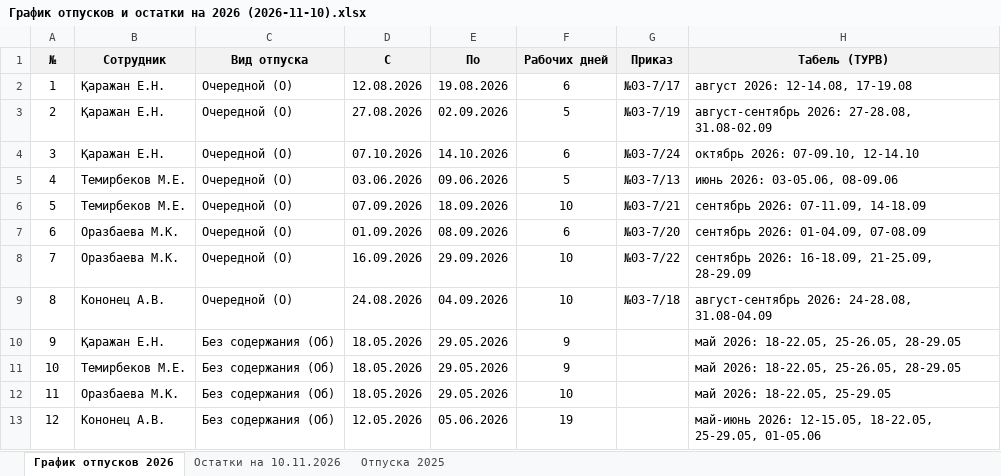
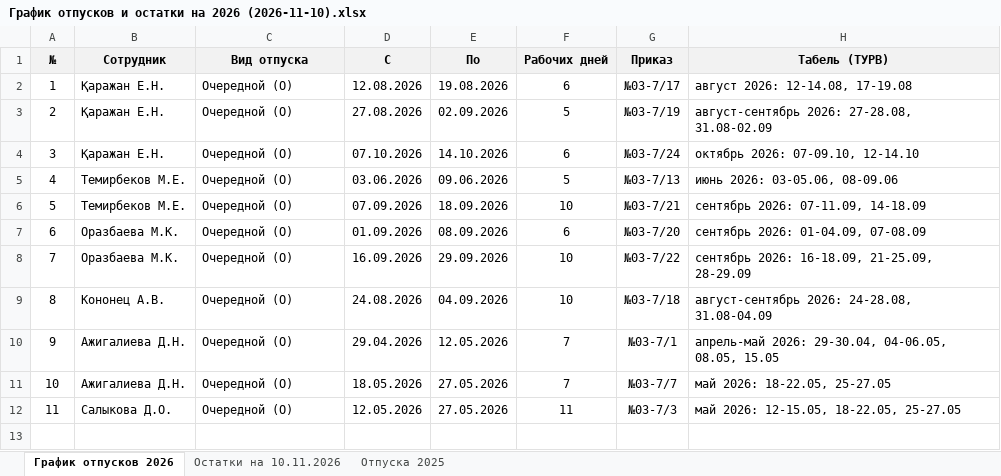
Before and after one commit to murat01042014/obsidian-vault, an Excel workbook: Personal/_документы/2026-11-10/График отпусков и остатки на 2026 (2026-11-10).xlsx, sheet График отпусков 2026, drawn as a sheet; values as stored, in another font and other column widths than the file's, no borders; removed rows and columns are numbered as before the commit, all else as after; the diff names each change by its address in the sheet, - before the commit and + after, or states it on an @@ line.

```diff
--- a/Personal/_документы/2026-11-10/График отпусков и остатки на 2026 (2026-11-10).xlsx (sheet График отпусков 2026)
+++ b/Personal/_документы/2026-11-10/График отпусков и остатки на 2026 (2026-11-10).xlsx (sheet График отпусков 2026)
-row 10: 9 | Қаражан Е.Н. | Без содержания (Об) | 18.05.2026 | 29.05.2026 | 9 |  | май 2026: 18-22.05, 25-26.05, 28-29.05
-row 11: 10 | Темирбеков М.Е. | Без содержания (Об) | 18.05.2026 | 29.05.2026 | 9 |  | май 2026: 18-22.05, 25-26.05, 28-29.05
-row 12: 11 | Оразбаева М.К. | Без содержания (Об) | 18.05.2026 | 29.05.2026 | 10 |  | май 2026: 18-22.05, 25-29.05
-row 13: 12 | Кононец А.В. | Без содержания (Об) | 12.05.2026 | 05.06.2026 | 19 |  | май-июнь 2026: 12-15.05, 18-22.05, 25-29.05, 01-05.06
+row 10: 9 | Ажигалиева Д.Н. | Очередной (О) | 29.04.2026 | 12.05.2026 | 7 | №03-7/1 | апрель-май 2026: 29-30.04, 04-06.05, 08.05, 15.05
+row 11: 10 | Ажигалиева Д.Н. | Очередной (О) | 18.05.2026 | 27.05.2026 | 7 | №03-7/7 | май 2026: 18-22.05, 25-27.05
+row 12: 11 | Салыкова Д.О. | Очередной (О) | 12.05.2026 | 27.05.2026 | 11 | №03-7/3 | май 2026: 12-15.05, 18-22.05, 25-27.05
```
Also changed, not shown: sheet Остатки на 10.11.2026, 5 other files.
